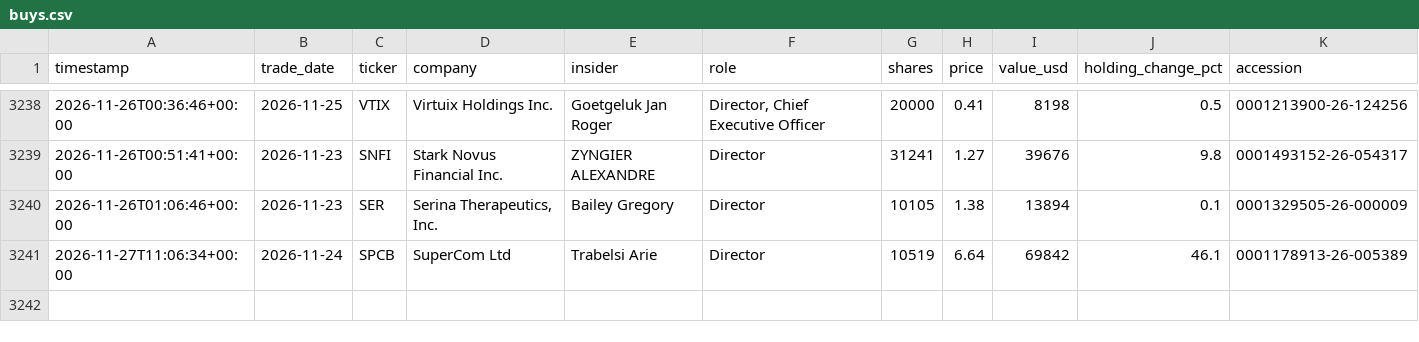
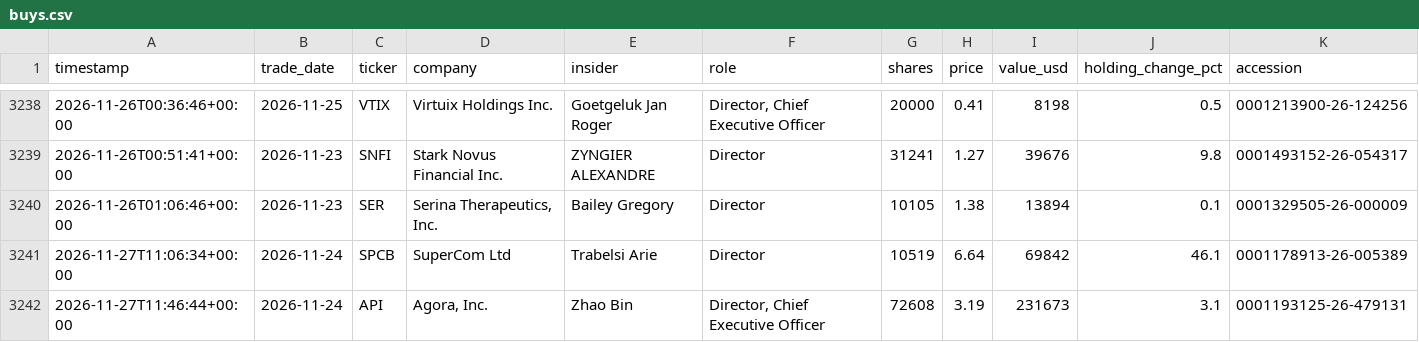
Before and after one commit to kiianwanted-byte/filings-monitor, a CSV file: data/buys.csv, drawn as a sheet; only a part is shown, gaps mark what is left out; the diff names each change by its address in the sheet, - before the commit and + after, or states it on an @@ line.

```diff
--- a/data/buys.csv
+++ b/data/buys.csv
+row 3242: 2026-11-27T11:46:44+00:00 | 2026-11-24 | API | Agora, Inc. | Zhao Bin | Director, Chief Executive Officer | 72608 | 3.19 | 231673 | 3.1 | 0001193125-26-479131
```
Also changed, not shown: 4 other files.
